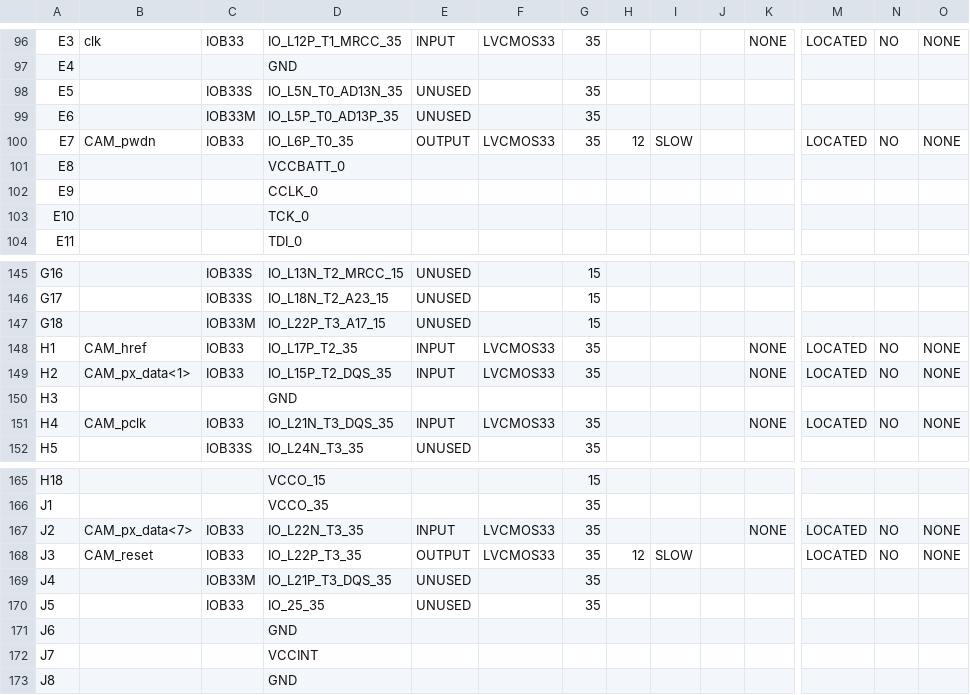
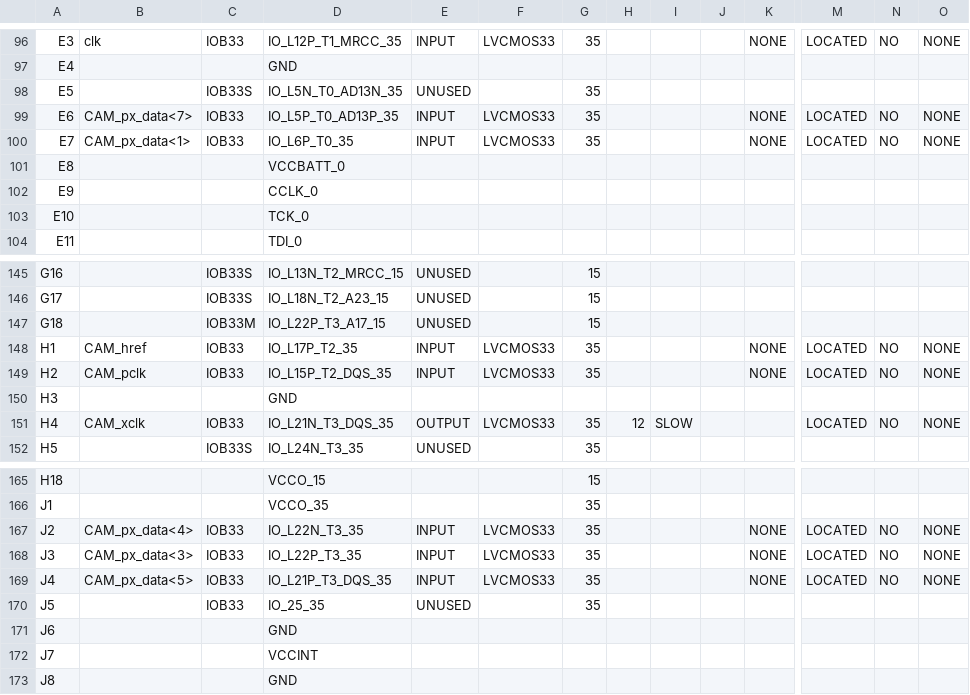
Before and after one commit to unal-edigital1-2019-2/work03-smulacion-ov7670-grupo-05, a CSV file: hw/test_cam_pad.csv, drawn as a sheet; only a part is shown, gaps mark what is left out; the diff covers the shown part only; the diff names each change by its address in the sheet, - before the commit and + after, or states it on an @@ line.

```diff
--- a/hw/test_cam_pad.csv
+++ b/hw/test_cam_pad.csv
-B99: (empty)
+B99: CAM_px_data<7>
-C99: IOB33M
+C99: IOB33
-E99: UNUSED
+E99: INPUT
-F99: (empty)
+F99: LVCMOS33
-K99:K100: (empty)
+K99:K100: NONE
-M99: (empty)
+M99: LOCATED
-N99: (empty)
+N99: NO
-O99: (empty)
+O99: NONE
-B100: CAM_pwdn
+B100: CAM_px_data<1>
-E100: OUTPUT
+E100: INPUT
-H100: 12
+H100: (empty)
-I100: SLOW
+I100: (empty)
-B149: CAM_px_data<1>
+B149: CAM_pclk
-B151: CAM_pclk
+B151: CAM_xclk
-E151: INPUT
+E151: OUTPUT
-H151: (empty)
+H151: 12
-I151: (empty)
+I151: SLOW
-K151: NONE
+K151: (empty)
-B167: CAM_px_data<7>
+B167: CAM_px_data<4>
-B168: CAM_reset
+B168: CAM_px_data<3>
-E168: OUTPUT
+E168: INPUT
-H168: 12
+H168: (empty)
-I168: SLOW
+I168: (empty)
-K168:K169: (empty)
+K168:K169: NONE
-B169: (empty)
+B169: CAM_px_data<5>
-C169: IOB33M
+C169: IOB33
-E169: UNUSED
+E169: INPUT
-F169: (empty)
+F169: LVCMOS33
-M169: (empty)
+M169: LOCATED
-N169: (empty)
+N169: NO
-O169: (empty)
+O169: NONE
```
Also changed, not shown: 35 edited cells elsewhere in this file, 50 other files.
